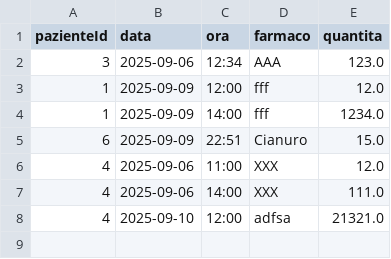
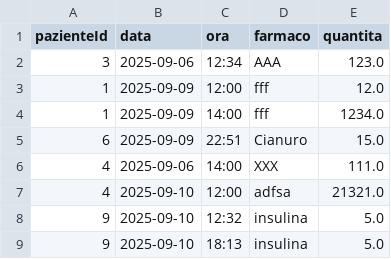
Before and after one commit to MasteredChris/DiabeteProject, a CSV file: src/resources/assunzioni.csv, drawn as a sheet; removed rows and columns are numbered as before the commit, all else as after; the diff names each change by its address in the sheet, - before the commit and + after, or states it on an @@ line.

```diff
--- a/src/resources/assunzioni.csv
+++ b/src/resources/assunzioni.csv
-row 6: 4 | 2025-09-06 | 11:00 | XXX | 12.0
+row 8: 9 | 2025-09-10 | 12:32 | insulina | 5.0
+row 9: 9 | 2025-09-10 | 18:13 | insulina | 5.0
```
Also changed, not shown: src/resources/eventi_clinici.csv, src/resources/rilevazioni.csv, 12 other files.
